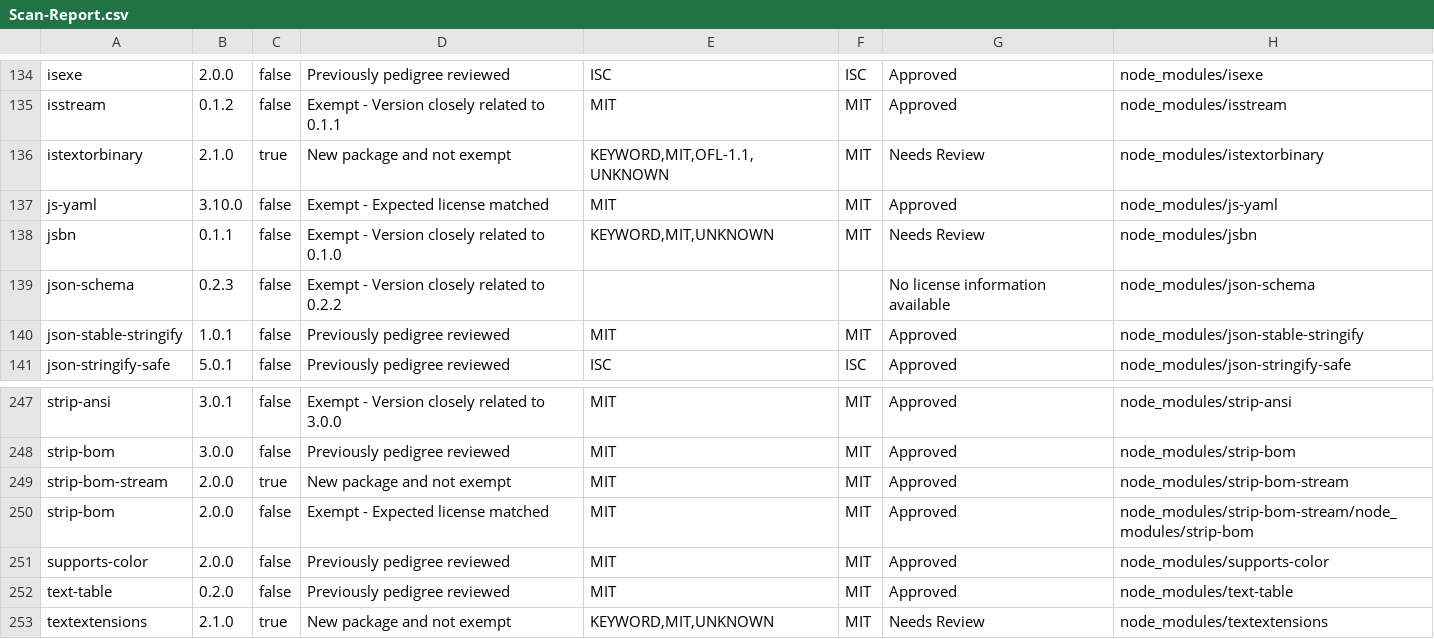
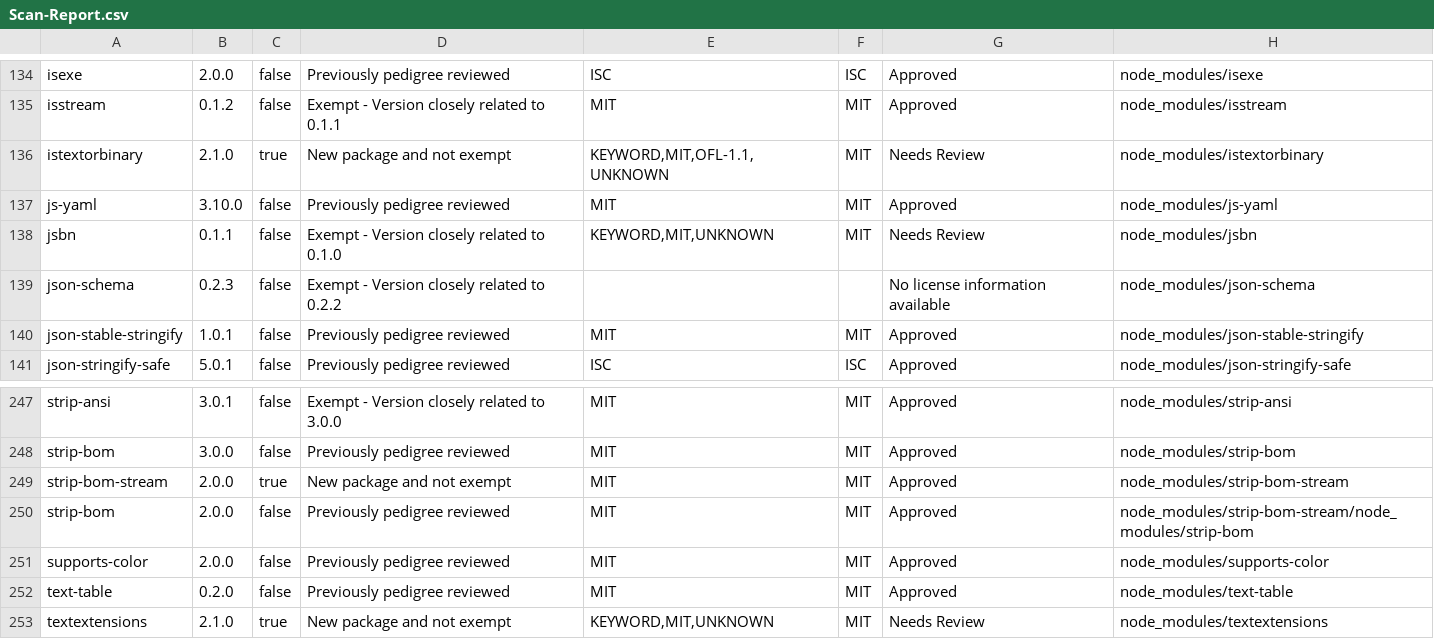
Before and after one commit to ibm-developer/generator-ibm-java, a CSV file: docs/scan/Scan-Report.csv, drawn as a sheet; only a part is shown, gaps mark what is left out; the diff covers the shown part only.

```diff
--- a/docs/scan/Scan-Report.csv
+++ b/docs/scan/Scan-Report.csv
@@ -136,3 +136,3 @@
 "istextorbinary","2.1.0","true","New package and not exempt","KEYWORD,MIT,OFL-1.1,UNKNOWN","MIT","Needs Review","node_modules/istextorbinary"
-"js-yaml","3.10.0","false","Exempt - Expected license matched","MIT","MIT","Approved","node_modules/js-yaml"
+"js-yaml","3.10.0","false","Previously pedigree reviewed","MIT","MIT","Approved","node_modules/js-yaml"
 "jsbn","0.1.1","false","Exempt - Version closely related to 0.1.0","KEYWORD,MIT,UNKNOWN","MIT","Needs Review","node_modules/jsbn"
@@ -249,3 +249,3 @@
 "strip-bom-stream","2.0.0","true","New package and not exempt","MIT","MIT","Approved","node_modules/strip-bom-stream"
-"strip-bom","2.0.0","false","Exempt - Expected license matched","MIT","MIT","Approved","node_modules/strip-bom-stream/node_modules/strip-bom"
+"strip-bom","2.0.0","false","Previously pedigree reviewed","MIT","MIT","Approved","node_modules/strip-bom-stream/node_modules/strip-bom"
 "supports-color","2.0.0","false","Previously pedigree reviewed","MIT","MIT","Approved","node_modules/supports-color"
```
Also changed, not shown: 11 edited cells elsewhere in this file, 27 other files.
